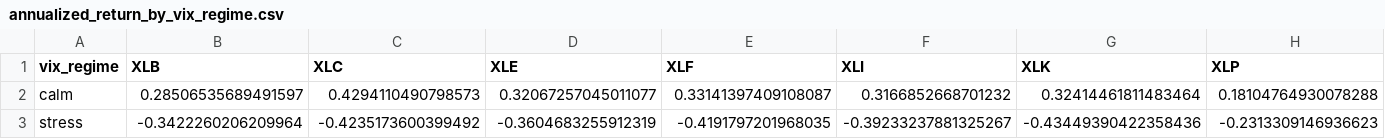
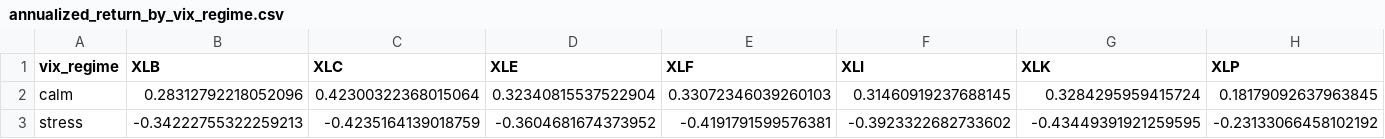
Before and after one commit to carpet155/macro_regime_project, a CSV file: data/processed/analysis/annualized_return_by_vix_regime.csv, drawn as a sheet; only a part is shown; the diff covers the shown part only; the diff names each change by its address in the sheet, - before the commit and + after, or states it on an @@ line.

```diff
--- a/data/processed/analysis/annualized_return_by_vix_regime.csv
+++ b/data/processed/analysis/annualized_return_by_vix_regime.csv
-B2 (XLB): 0.28506535689491597
+B2 (XLB): 0.28312792218052096
-C2 (XLC): 0.4294110490798573
+C2 (XLC): 0.42300322368015064
-D2 (XLE): 0.32067257045011077
+D2 (XLE): 0.32340815537522904
-E2 (XLF): 0.33141397409108087
+E2 (XLF): 0.33072346039260103
-F2 (XLI): 0.3166852668701232
+F2 (XLI): 0.31460919237688145
-G2 (XLK): 0.32414461811483464
+G2 (XLK): 0.3284295959415724
-H2 (XLP): 0.18104764930078288
+H2 (XLP): 0.18179092637963845
-B3 (XLB): -0.3422260206209964
+B3 (XLB): -0.34222755322259213
-C3 (XLC): -0.4235173600399492
+C3 (XLC): -0.4235164139018759
-D3 (XLE): -0.3604683255912319
+D3 (XLE): -0.3604681674373952
-E3 (XLF): -0.4191797201968035
+E3 (XLF): -0.4191791599576381
-F3 (XLI): -0.39233237881325267
+F3 (XLI): -0.3923322682733602
-G3 (XLK): -0.43449390422358436
+G3 (XLK): -0.43449391921259595
-H3 (XLP): -0.2313309146936623
+H3 (XLP): -0.23133066458102192
```
Also changed, not shown: 8 edited cells elsewhere in this file, data/processed/analysis/annualized_return_by_inflation_regime.csv, data/processed/analysis/avg_return_by_combined_regime.csv, 21 other files.
